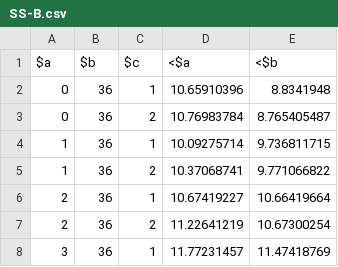
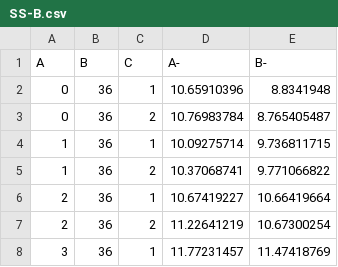
Before and after one commit to txt/aa24, a CSV file: data/flash/SS-B.csv, drawn as a sheet; only a part is shown.

```diff
--- a/data/flash/SS-B.csv
+++ b/data/flash/SS-B.csv
@@ -1,2 +1,2 @@
-$a,$b,$c,<$a,<$b
+A,B,C,A-,B-
 0,36,1,10.65910396,8.8341948
```
Also changed, not shown: data/flash/SS-H.csv, data/flash/SS-L.csv.
